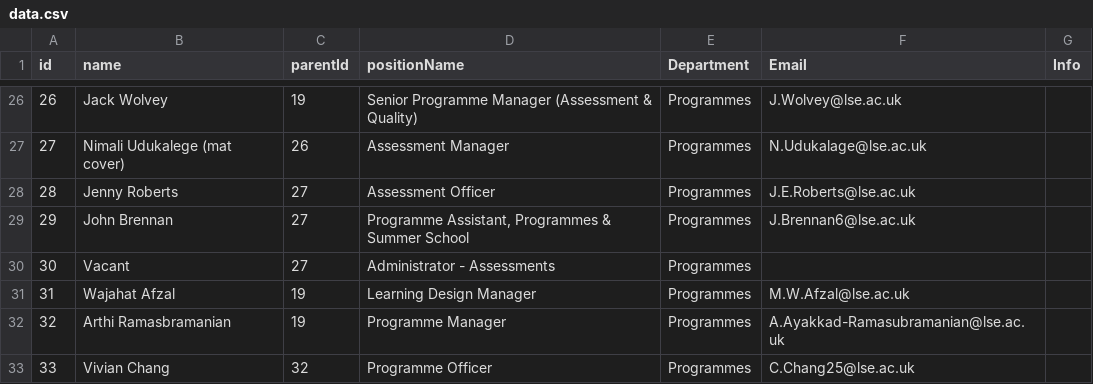
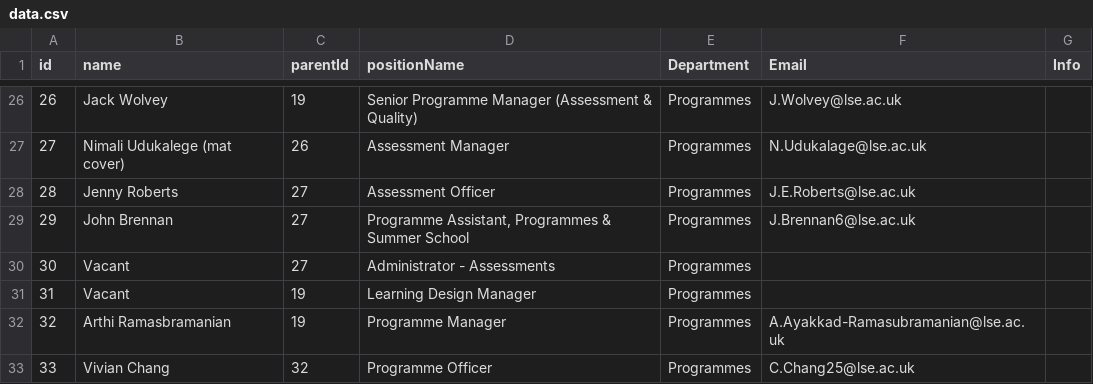
Before and after one commit to ExtendedEducation/org-chart, a CSV file: misc/data.csv, drawn as a sheet; only a part is shown, gaps mark what is left out.

Commit message:
Update data.csv

```diff
--- a/misc/data.csv
+++ b/misc/data.csv
@@ -30,3 +30,3 @@ id,name,parentId,positionName,Department,Email,Info
 30,Vacant,27,Administrator - Assessments,Programmes,,
-31,Wajahat Afzal,19,Learning Design Manager,Programmes,M.W.Afzal@lse.ac.uk,
+31,Vacant,19,Learning Design Manager,Programmes,,
 32,Arthi Ramasbramanian,19,Programme Manager,Programmes,A.Ayakkad-Ramasubramanian@lse.ac.uk,
```
